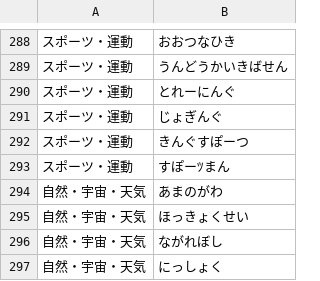
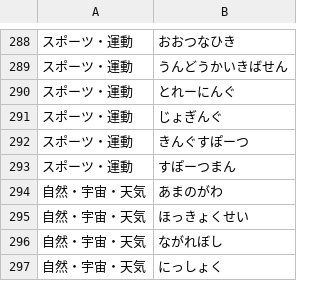
Before and after one commit to karuta12/word-minesweeper, a CSV file: word.csv, drawn as a sheet; only a part is shown, gaps mark what is left out.

```diff
--- a/word.csv
+++ b/word.csv
@@ -292,3 +292,3 @@
 スポーツ・運動,きんぐすぽーつ
-スポーツ・運動,すぽーﾂまん
+スポーツ・運動,すぽーつまん
 自然・宇宙・天気,あまのがわ
```
Also changed, not shown: 1 other file.
